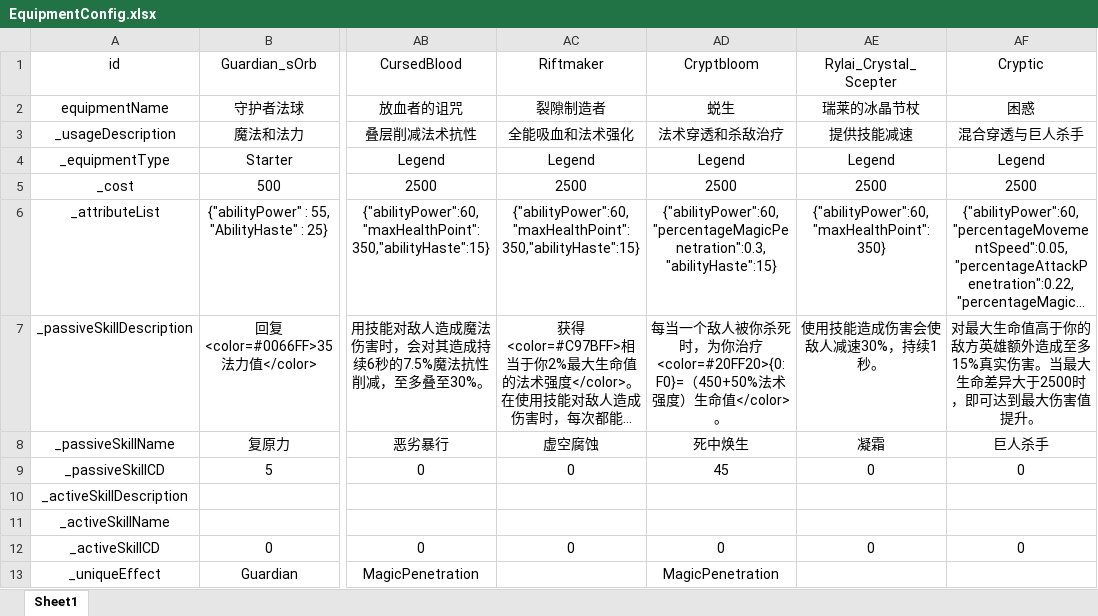
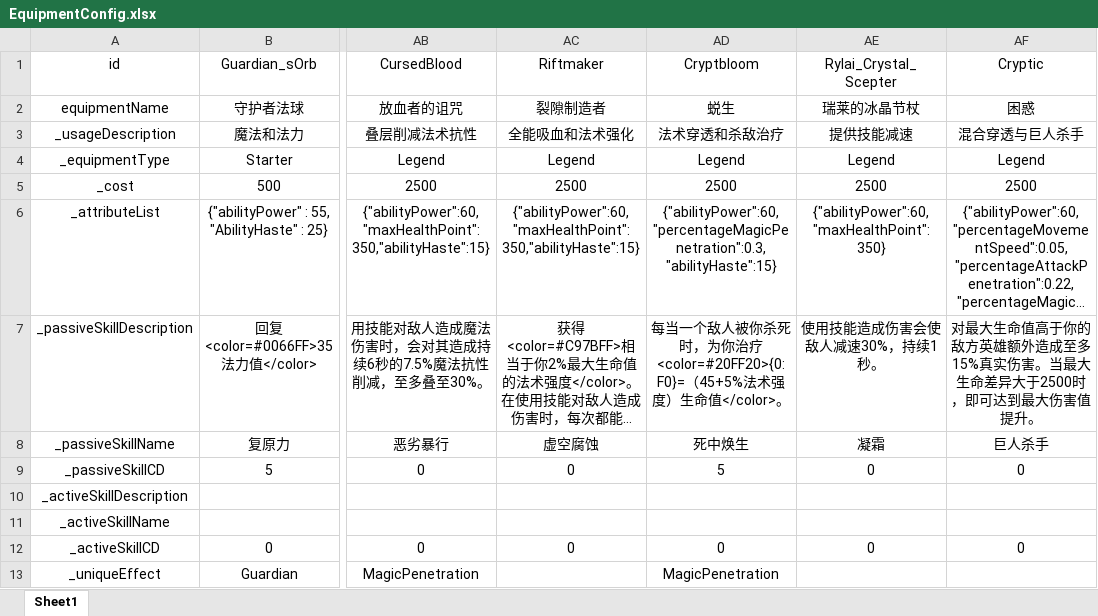
Before and after one commit to GTO-Longer/SoulFighterSurvivor, an Excel workbook: Assets/Resources/Configs/EquipmentConfig.xlsx, sheet Sheet1, drawn as a sheet; only a part is shown, gaps mark what is left out; long unchanged cells end in …; values as stored, in another font and other column widths than the file's, no borders; the diff names each change by its address in the sheet, - before the commit and + after, or states it on an @@ line.

```diff
--- a/Assets/Resources/Configs/EquipmentConfig.xlsx (sheet Sheet1)
+++ b/Assets/Resources/Configs/EquipmentConfig.xlsx (sheet Sheet1)
-AD7 (Cryptbloom): …治疗<color=#20FF20>{0:F0}=（450+50%法术强度…
+AD7 (Cryptbloom): …治疗<color=#20FF20>{0:F0}=（45+5%法术强度…
-AD9 (Cryptbloom): 45
+AD9 (Cryptbloom): 5
```
Also changed, not shown: 8 other files.
